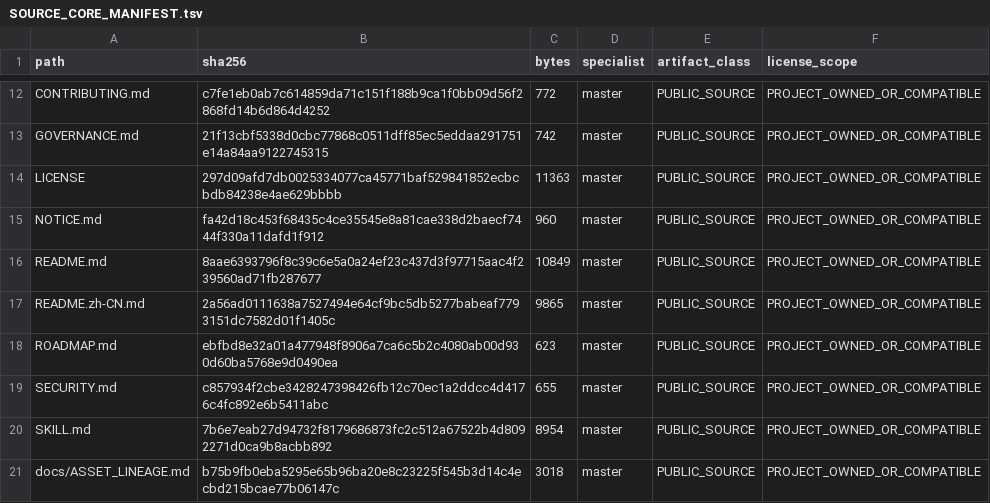
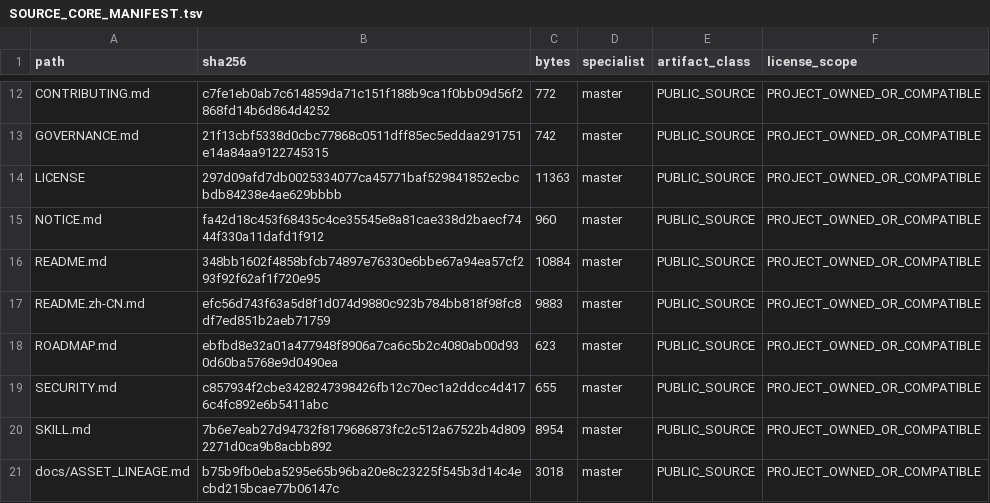
Before and after one commit to SUNHAOJUN22/TSAO-PROCESSING-SKILL, a TSV file: reports/SOURCE_CORE_MANIFEST.tsv, drawn as a sheet; only a part is shown, gaps mark what is left out; the diff covers the shown part only.

```diff
--- a/reports/SOURCE_CORE_MANIFEST.tsv
+++ b/reports/SOURCE_CORE_MANIFEST.tsv
@@ -15,4 +15,4 @@ LICENSE	297d09afd7db0025334077ca45771baf529841852ecbcbdb84238e4ae629bbbb	11363	m
 NOTICE.md	fa42d18c453f68435c4ce35545e8a81cae338d2baecf7444f330a11dafd1f912	960	master	PUBLIC_SOURCE	PROJECT_OWNED_OR_COMPATIBLE
-README.md	8aae6393796f8c39c6e5a0a24ef23c437d3f97715aac4f239560ad71fb287677	10849	master	PUBLIC_SOURCE	PROJECT_OWNED_OR_COMPATIBLE
-README.zh-CN.md	2a56ad0111638a7527494e64cf9bc5db5277babeaf7793151dc7582d01f1405c	9865	master	PUBLIC_SOURCE	PROJECT_OWNED_OR_COMPATIBLE
+README.md	348bb1602f4858bfcb74897e76330e6bbe67a94ea57cf293f92f62af1f720e95	10884	master	PUBLIC_SOURCE	PROJECT_OWNED_OR_COMPATIBLE
+README.zh-CN.md	efc56d743f63a5d8f1d074d9880c923b784bb818f98fc8df7ed851b2aeb71759	9883	master	PUBLIC_SOURCE	PROJECT_OWNED_OR_COMPATIBLE
 ROADMAP.md	ebfbd8e32a01a477948f8906a7ca6c5b2c4080ab00d930d60ba5768e9d0490ea	623	master	PUBLIC_SOURCE	PROJECT_OWNED_OR_COMPATIBLE
```
Also changed, not shown: 18 edited cells elsewhere in this file, 6 other files.
